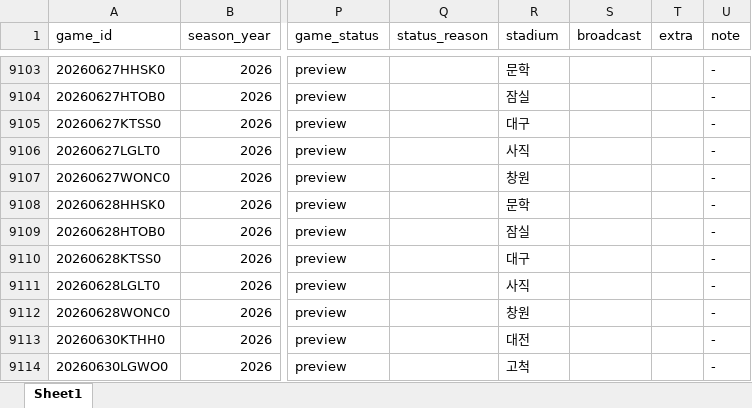
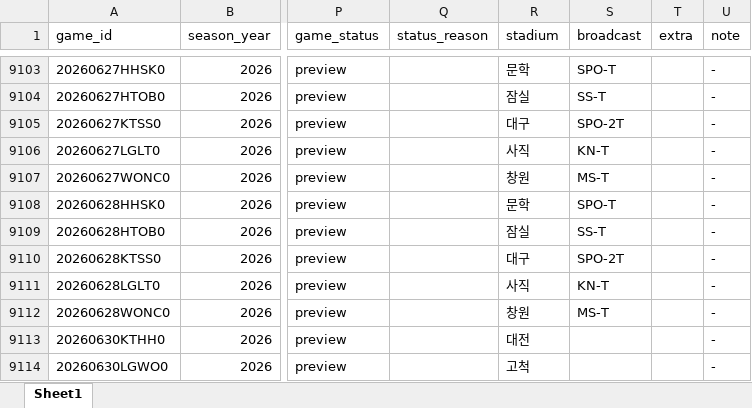
Before and after one commit to comographer/kbo-crawler, an Excel workbook: data/output/kbo_schedule.xlsx, sheet Sheet1, drawn as a sheet; only a part is shown, gaps mark what is left out; values as stored, in another font and other column widths than the file's, no borders; the diff covers the shown part only; the diff names each change by its address in the sheet, - before the commit and + after, or states it on an @@ line.

```diff
--- a/data/output/kbo_schedule.xlsx (sheet Sheet1)
+++ b/data/output/kbo_schedule.xlsx (sheet Sheet1)
-S9103 (broadcast): (empty)
+S9103 (broadcast): SPO-T
-S9104 (broadcast): (empty)
+S9104 (broadcast): SS-T
-S9105 (broadcast): (empty)
+S9105 (broadcast): SPO-2T
-S9106 (broadcast): (empty)
+S9106 (broadcast): KN-T
-S9107 (broadcast): (empty)
+S9107 (broadcast): MS-T
-S9108 (broadcast): (empty)
+S9108 (broadcast): SPO-T
-S9109 (broadcast): (empty)
+S9109 (broadcast): SS-T
-S9110 (broadcast): (empty)
+S9110 (broadcast): SPO-2T
-S9111 (broadcast): (empty)
+S9111 (broadcast): KN-T
-S9112 (broadcast): (empty)
+S9112 (broadcast): MS-T
```
Also changed, not shown: 3 added rows, 3 removed rows and 65 edited cells elsewhere in this sheet, 2 other files.
